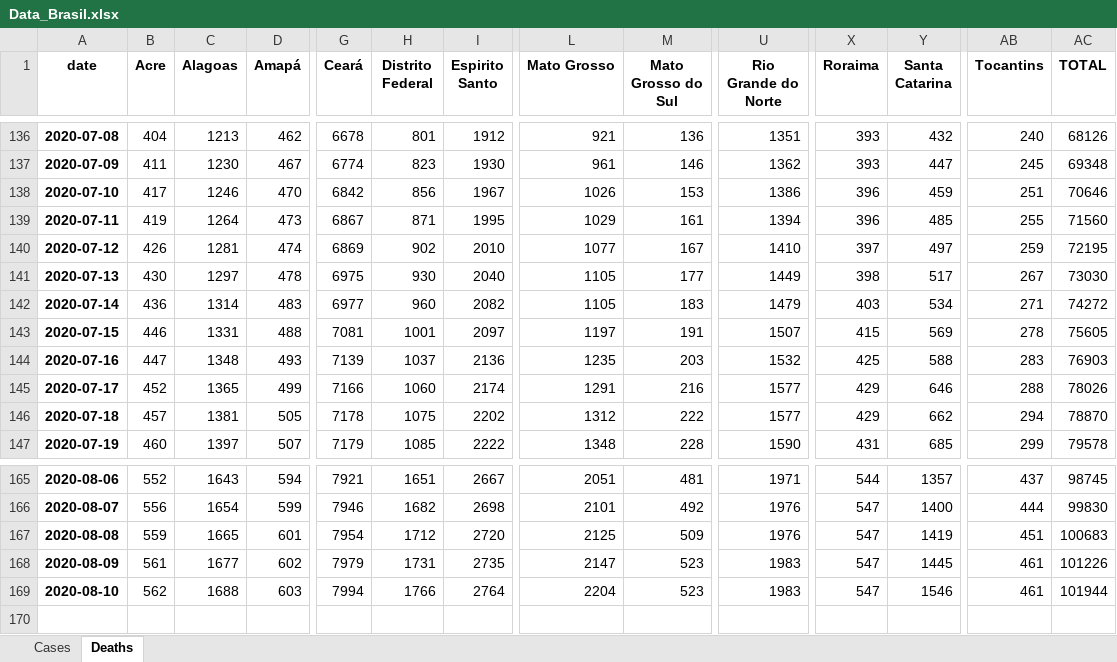
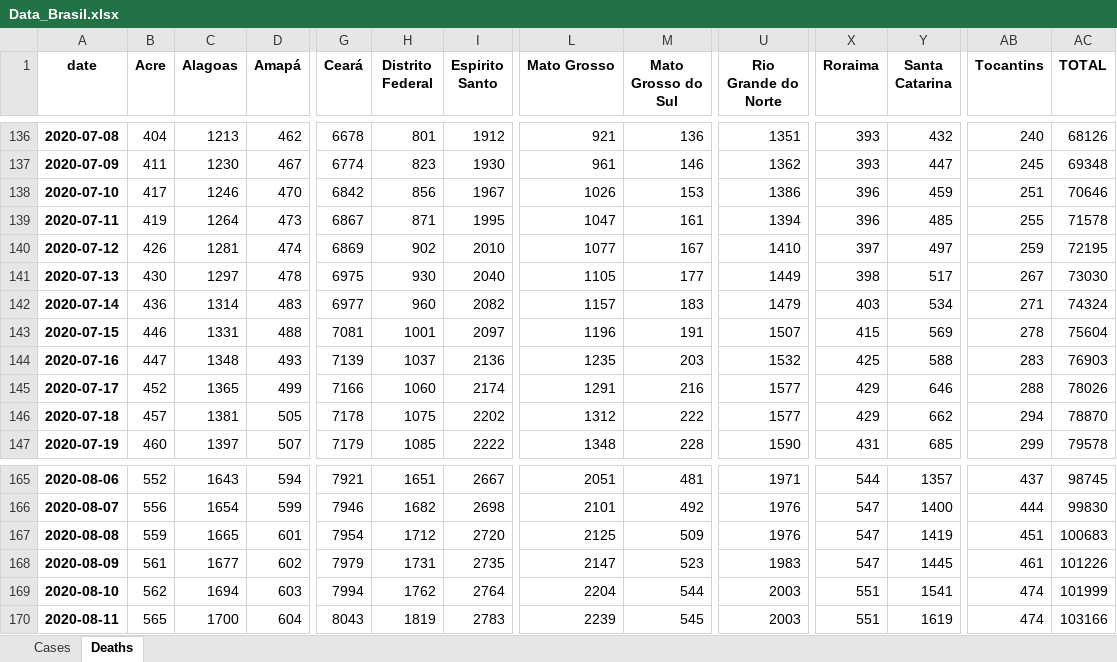
Before and after one commit to allissondantas/BIOCOMSC-COVID19-MAT2PY, an Excel workbook: data/Data_Brasil.xlsx, sheet Deaths, drawn as a sheet; only a part is shown, gaps mark what is left out; values as stored, in another font and other column widths than the file's, no borders; rows hold the shown columns only; the diff names each change by its address in the sheet, - before the commit and + after, or states it on an @@ line.

```diff
--- a/data/Data_Brasil.xlsx (sheet Deaths)
+++ b/data/Data_Brasil.xlsx (sheet Deaths)
-L139 (Mato Grosso): 1029
+L139 (Mato Grosso): 1047
-AC139 (TOTAL): 71560
+AC139 (TOTAL): 71578
-L142 (Mato Grosso): 1105
+L142 (Mato Grosso): 1157
-AC142 (TOTAL): 74272
+AC142 (TOTAL): 74324
-L143 (Mato Grosso): 1197
+L143 (Mato Grosso): 1196
-AC143 (TOTAL): 75605
+AC143 (TOTAL): 75604
-C169 (Alagoas): 1688
+C169 (Alagoas): 1694
-H169 (Distrito Federal): 1766
+H169 (Distrito Federal): 1762
-M169 (Mato Grosso do Sul): 523
+M169 (Mato Grosso do Sul): 544
-U169 (Rio Grande do Norte): 1983
+U169 (Rio Grande do Norte): 2003
-X169 (Roraima): 547
+X169 (Roraima): 551
-Y169 (Santa Catarina): 1546
+Y169 (Santa Catarina): 1541
-AB169 (Tocantins): 461
+AB169 (Tocantins): 474
-AC169 (TOTAL): 101944
+AC169 (TOTAL): 101999
+row 170: 2020-08-11 | 565 | 1700 | 604 | 8043 | 1819 | 2783 | 2239 | 545 | 2003 | 551 | 1619 | 474 | 103166
```
Also changed, not shown: sheet Cases, data/cases-recife.xlsx, 55 other files.
